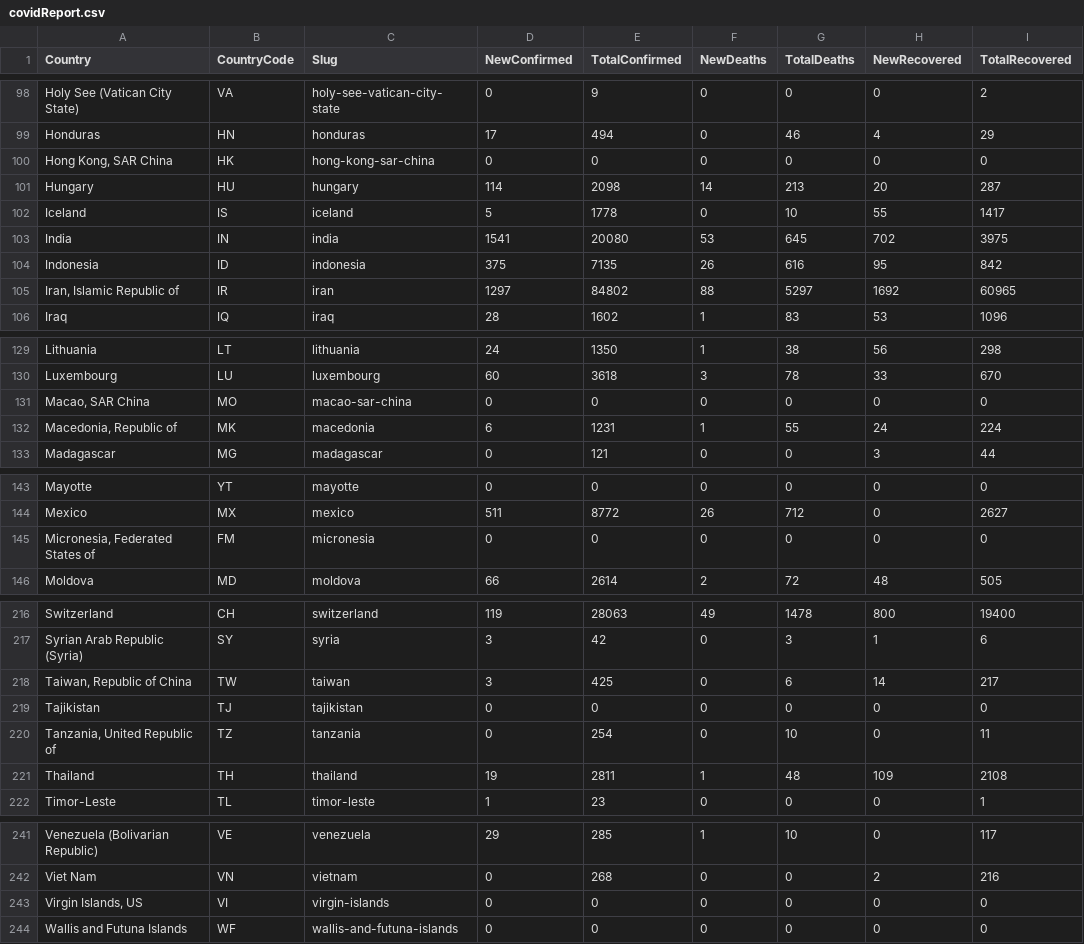
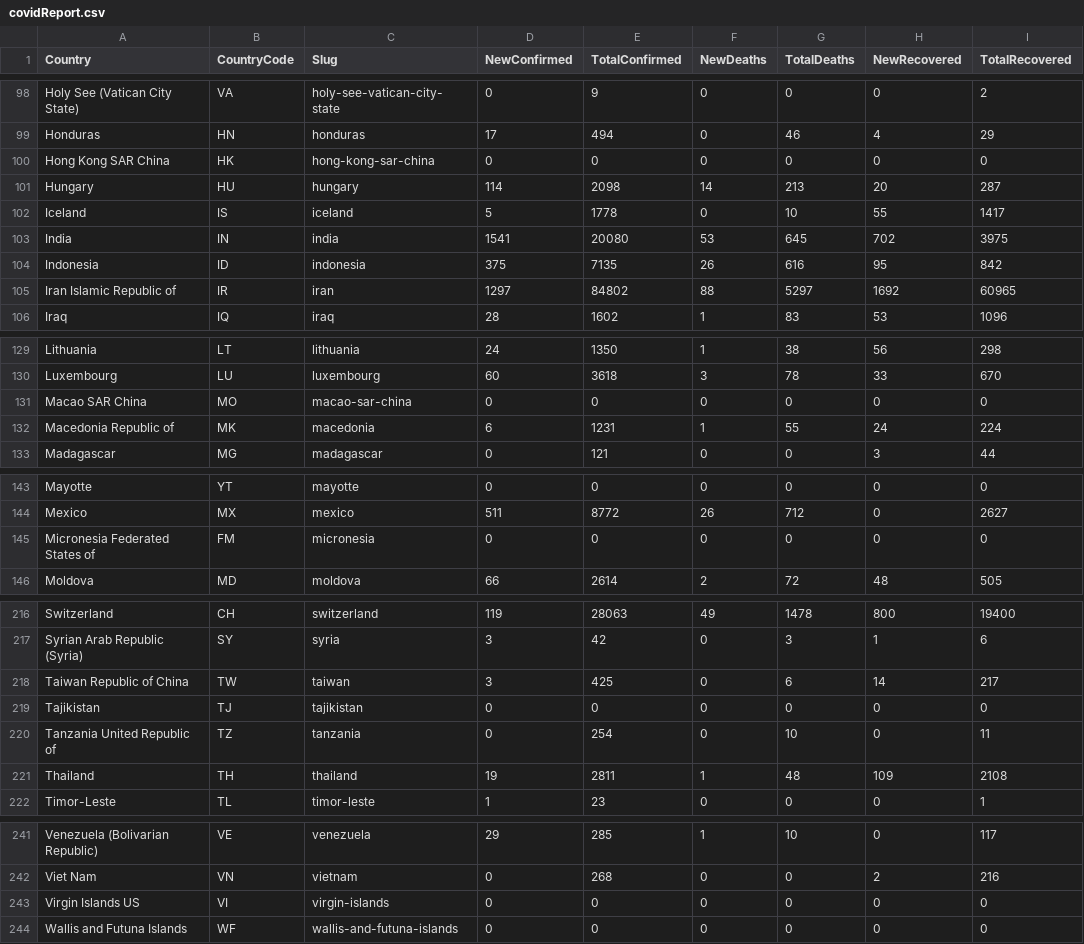
Before and after one commit to pierrecoric/cobol_examples, a CSV file: 8_COVID/covidReport.csv, drawn as a sheet; only a part is shown, gaps mark what is left out; the diff names each change by its address in the sheet, - before the commit and + after, or states it on an @@ line.

Commit message:
script for the covid challenge

```diff
--- a/8_COVID/covidReport.csv
+++ b/8_COVID/covidReport.csv
-A100 (Country): Hong Kong, SAR China
+A100 (Country): Hong Kong SAR China
-A105 (Country): Iran, Islamic Republic of
+A105 (Country): Iran Islamic Republic of
-A131 (Country): Macao, SAR China
+A131 (Country): Macao SAR China
-A132 (Country): Macedonia, Republic of
+A132 (Country): Macedonia Republic of
-A145 (Country): Micronesia, Federated States of
+A145 (Country): Micronesia Federated States of
-A218 (Country): Taiwan, Republic of China
+A218 (Country): Taiwan Republic of China
-A220 (Country): Tanzania, United Republic of
+A220 (Country): Tanzania United Republic of
-A243 (Country): Virgin Islands, US
+A243 (Country): Virgin Islands US
```
Also changed, not shown: 4 other files.
